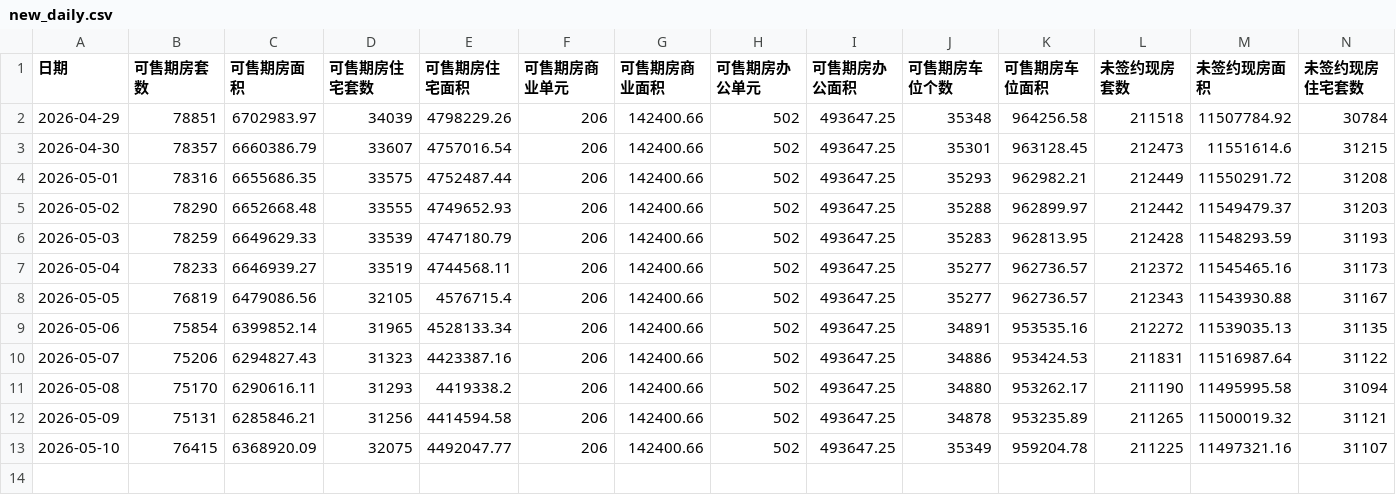
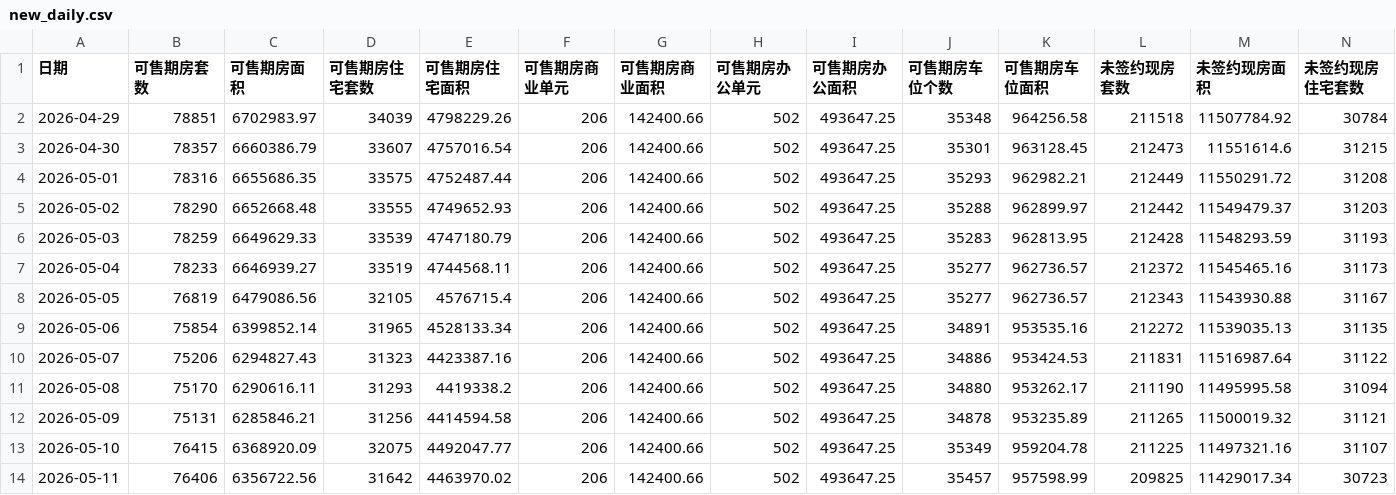
Before and after one commit to liuyanhui/house-stat, a CSV file: data/new_daily.csv, drawn as a sheet; only a part is shown; rows hold the shown columns only; the diff names each change by its address in the sheet, - before the commit and + after, or states it on an @@ line.

Commit message:
append data from http://bjjs.zjw.beijing.gov.cn/eportal/ui?pageId=307749

```diff
--- a/data/new_daily.csv
+++ b/data/new_daily.csv
+row 14: 2026-05-11 | 76406 | 6356722.56 | 31642 | 4463970.02 | 206 | 142400.66 | 502 | 493647.25 | 35457 | 957598.99 | 209825 | 11429017.34 | 30723
```
Also changed, not shown: data/resale_daily.csv.
